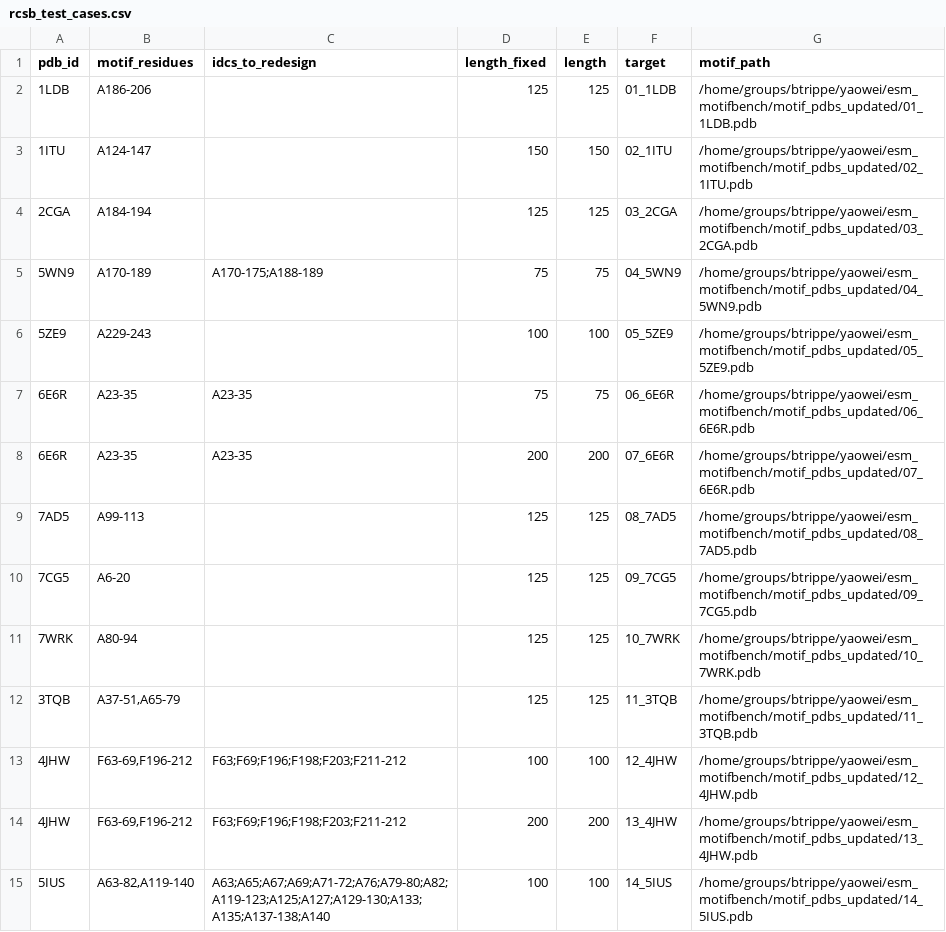
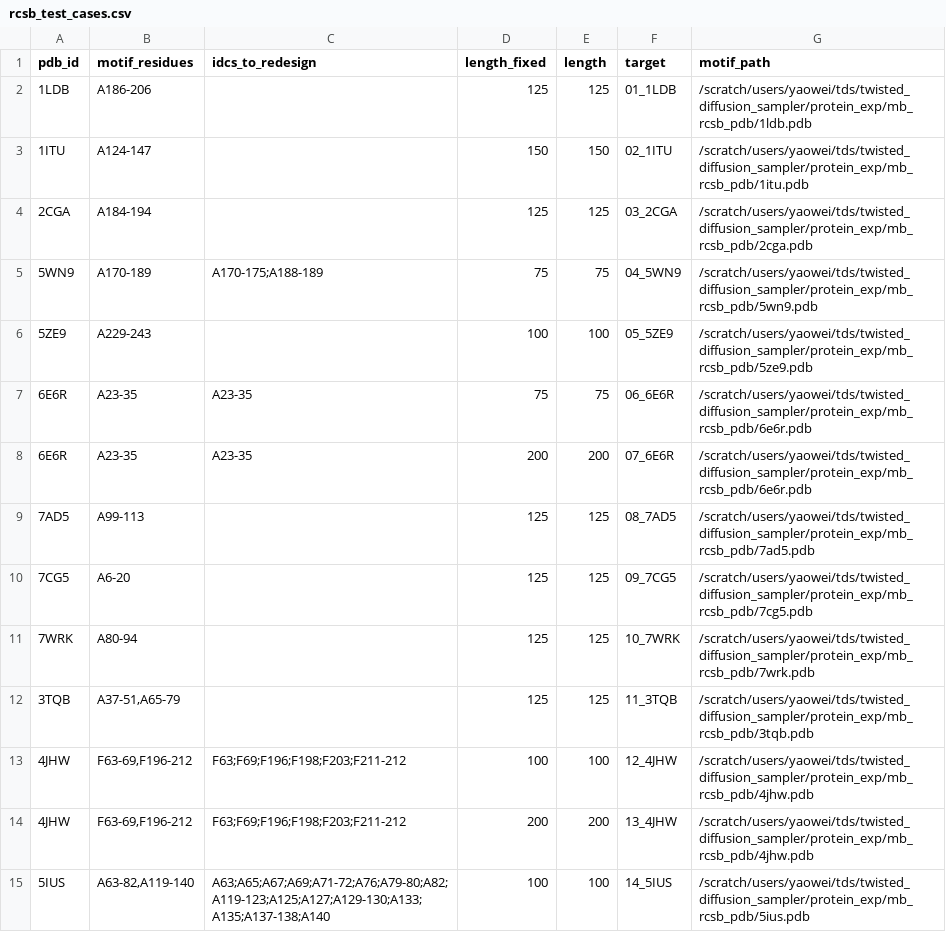
Before and after one commit to yaoweideng/twisted_diffusion_sampler, a CSV file: protein_exp/rcsb_test_cases.csv, drawn as a sheet; only a part is shown; the diff covers the shown part only.

Commit message:
add rcsb_test_cases.csv

```diff
--- a/protein_exp/rcsb_test_cases.csv
+++ b/protein_exp/rcsb_test_cases.csv
@@ -1,15 +1,15 @@
 pdb_id,motif_residues,idcs_to_redesign,length_fixed,length,target,motif_path
-1LDB,A186-206,,125,125,01_1LDB,/home/groups/btrippe/yaowei/esm_motifbench/motif_pdbs_updated/01_1LDB.pdb
-1ITU,A124-147,,150,150,02_1ITU,/home/groups/btrippe/yaowei/esm_motifbench/motif_pdbs_updated/02_1ITU.pdb
-2CGA,A184-194,,125,125,03_2CGA,/home/groups/btrippe/yaowei/esm_motifbench/motif_pdbs_updated/03_2CGA.pdb
-5WN9,A170-189,A170-175;A188-189,75,75,04_5WN9,/home/groups/btrippe/yaowei/esm_motifbench/motif_pdbs_updated/04_5WN9.pdb
-5ZE9,A229-243,,100,100,05_5ZE9,/home/groups/btrippe/yaowei/esm_motifbench/motif_pdbs_updated/05_5ZE9.pdb
-6E6R,A23-35,A23-35,75,75,06_6E6R,/home/groups/btrippe/yaowei/esm_motifbench/motif_pdbs_updated/06_6E6R.pdb
-6E6R,A23-35,A23-35,200,200,07_6E6R,/home/groups/btrippe/yaowei/esm_motifbench/motif_pdbs_updated/07_6E6R.pdb
-7AD5,A99-113,,125,125,08_7AD5,/home/groups/btrippe/yaowei/esm_motifbench/motif_pdbs_updated/08_7AD5.pdb
-7CG5,A6-20,,125,125,09_7CG5,/home/groups/btrippe/yaowei/esm_motifbench/motif_pdbs_updated/09_7CG5.pdb
-7WRK,A80-94,,125,125,10_7WRK,/home/groups/btrippe/yaowei/esm_motifbench/motif_pdbs_updated/10_7WRK.pdb
-3TQB,"A37-51,A65-79",,125,125,11_3TQB,/home/groups/btrippe/yaowei/esm_motifbench/motif_pdbs_updated/11_3TQB.pdb
-4JHW,"F63-69,F196-212",F63;F69;F196;F198;F203;F211-212,100,100,12_4JHW,/home/groups/btrippe/yaowei/esm_motifbench/motif_pdbs_updated/12_4JHW.pdb
-4JHW,"F63-69,F196-212",F63;F69;F196;F198;F203;F211-212,200,200,13_4JHW,/home/groups/btrippe/yaowei/esm_motifbench/motif_pdbs_updated/13_4JHW.pdb
-5IUS,"A63-82,A119-140",A63;A65;A67;A69;A71-72;A76;A79-80;A82;A119-123;A125;A127;A129-130;A133;A135;A137-138;A140,100,100,14_5IUS,/home/groups/btrippe/yaowei/esm_motifbench/motif_pdbs_updated/14_5IUS.pdb
+1LDB,A186-206,,125,125,01_1LDB,/scratch/users/yaowei/tds/twisted_diffusion_sampler/protein_exp/mb_rcsb_pdb/1ldb.pdb
+1ITU,A124-147,,150,150,02_1ITU,/scratch/users/yaowei/tds/twisted_diffusion_sampler/protein_exp/mb_rcsb_pdb/1itu.pdb
+2CGA,A184-194,,125,125,03_2CGA,/scratch/users/yaowei/tds/twisted_diffusion_sampler/protein_exp/mb_rcsb_pdb/2cga.pdb
+5WN9,A170-189,A170-175;A188-189,75,75,04_5WN9,/scratch/users/yaowei/tds/twisted_diffusion_sampler/protein_exp/mb_rcsb_pdb/5wn9.pdb
+5ZE9,A229-243,,100,100,05_5ZE9,/scratch/users/yaowei/tds/twisted_diffusion_sampler/protein_exp/mb_rcsb_pdb/5ze9.pdb
+6E6R,A23-35,A23-35,75,75,06_6E6R,/scratch/users/yaowei/tds/twisted_diffusion_sampler/protein_exp/mb_rcsb_pdb/6e6r.pdb
+6E6R,A23-35,A23-35,200,200,07_6E6R,/scratch/users/yaowei/tds/twisted_diffusion_sampler/protein_exp/mb_rcsb_pdb/6e6r.pdb
+7AD5,A99-113,,125,125,08_7AD5,/scratch/users/yaowei/tds/twisted_diffusion_sampler/protein_exp/mb_rcsb_pdb/7ad5.pdb
+7CG5,A6-20,,125,125,09_7CG5,/scratch/users/yaowei/tds/twisted_diffusion_sampler/protein_exp/mb_rcsb_pdb/7cg5.pdb
+7WRK,A80-94,,125,125,10_7WRK,/scratch/users/yaowei/tds/twisted_diffusion_sampler/protein_exp/mb_rcsb_pdb/7wrk.pdb
+3TQB,"A37-51,A65-79",,125,125,11_3TQB,/scratch/users/yaowei/tds/twisted_diffusion_sampler/protein_exp/mb_rcsb_pdb/3tqb.pdb
+4JHW,"F63-69,F196-212",F63;F69;F196;F198;F203;F211-212,100,100,12_4JHW,/scratch/users/yaowei/tds/twisted_diffusion_sampler/protein_exp/mb_rcsb_pdb/4jhw.pdb
+4JHW,"F63-69,F196-212",F63;F69;F196;F198;F203;F211-212,200,200,13_4JHW,/scratch/users/yaowei/tds/twisted_diffusion_sampler/protein_exp/mb_rcsb_pdb/4jhw.pdb
+5IUS,"A63-82,A119-140",A63;A65;A67;A69;A71-72;A76;A79-80;A82;A119-123;A125;A127;A129-130;A133;A135;A137-138;A140,100,100,14_5IUS,/scratch/users/yaowei/tds/twisted_diffusion_sampler/protein_exp/mb_rcsb_pdb/5ius.pdb
```
Also changed, not shown: 16 edited cells elsewhere in this file.
